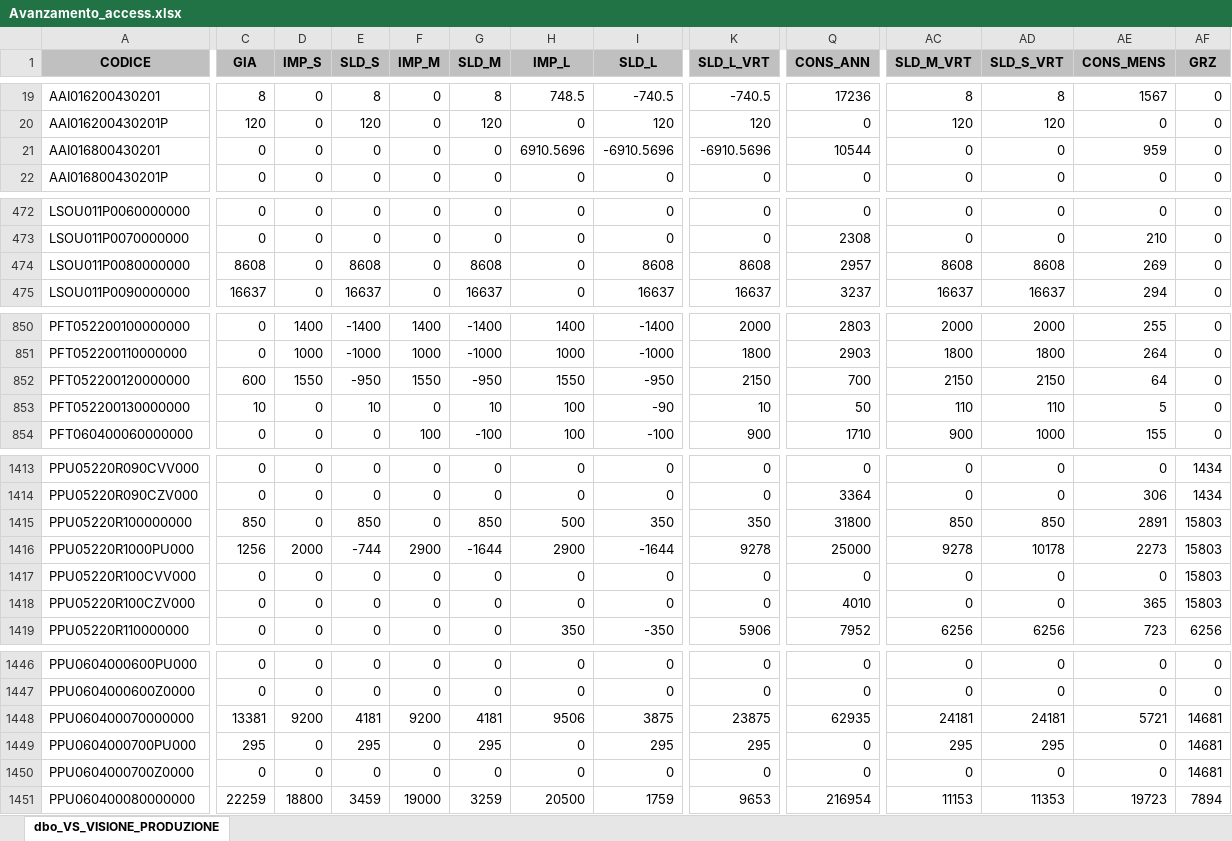
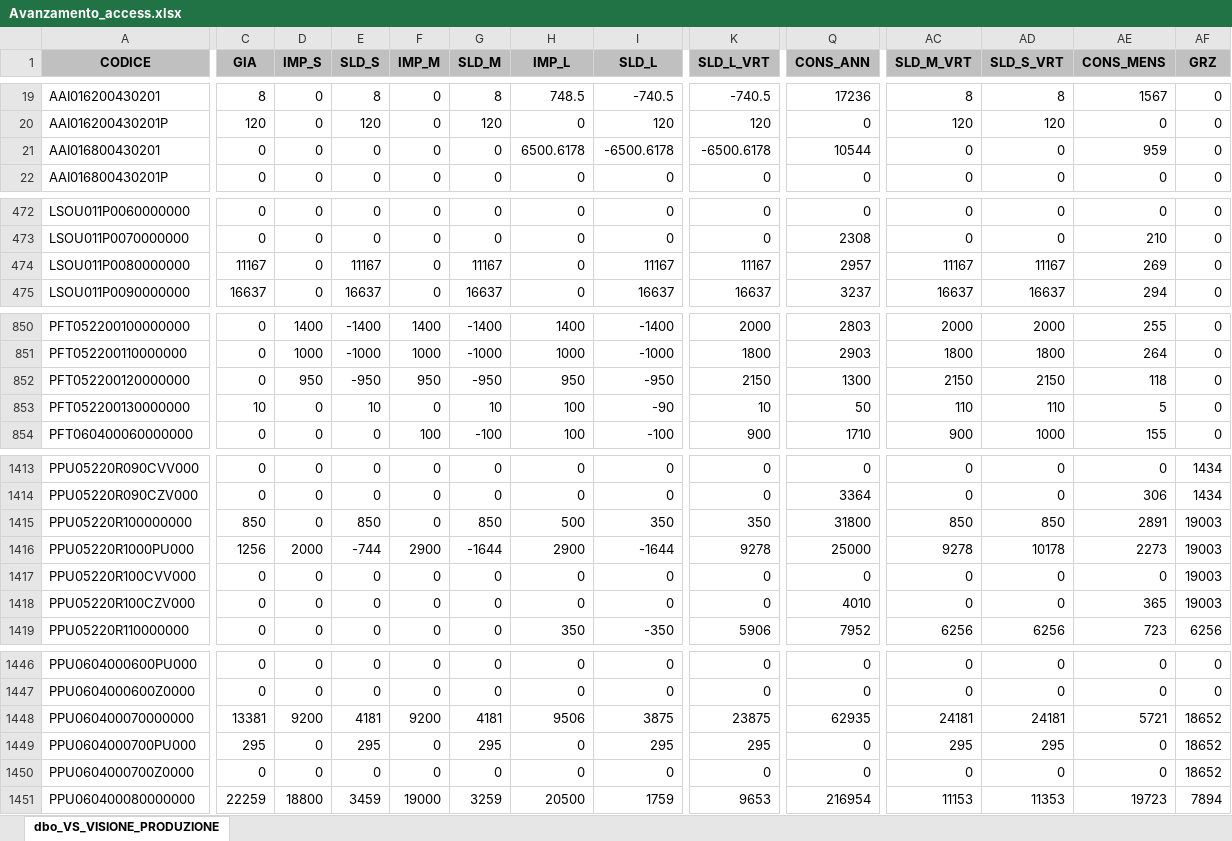
Before and after one commit to denis-safit/SAFiT, an Excel workbook: Avanzamento_access.xlsx, sheet dbo_VS_VISIONE_PRODUZIONE, drawn as a sheet; only a part is shown, gaps mark what is left out; values as stored, in another font and other column widths than the file's, no borders; the diff covers the shown part only; the diff names each change by its address in the sheet, - before the commit and + after, or states it on an @@ line.

```diff
--- a/Avanzamento_access.xlsx (sheet dbo_VS_VISIONE_PRODUZIONE)
+++ b/Avanzamento_access.xlsx (sheet dbo_VS_VISIONE_PRODUZIONE)
-H21 (IMP_L): 6910.5696
+H21 (IMP_L): 6500.6178
-I21 (SLD_L): -6910.5696
+I21 (SLD_L): -6500.6178
-K21 (SLD_L_VRT): -6910.5696
+K21 (SLD_L_VRT): -6500.6178
-C474 (GIA): 8608
+C474 (GIA): 11167
-E474 (SLD_S): 8608
+E474 (SLD_S): 11167
-G474 (SLD_M): 8608
+G474 (SLD_M): 11167
-I474 (SLD_L): 8608
+I474 (SLD_L): 11167
-K474 (SLD_L_VRT): 8608
+K474 (SLD_L_VRT): 11167
-AC474 (SLD_M_VRT): 8608
+AC474 (SLD_M_VRT): 11167
-AD474 (SLD_S_VRT): 8608
+AD474 (SLD_S_VRT): 11167
-C852 (GIA): 600
+C852 (GIA): 0
-D852 (IMP_S): 1550
+D852 (IMP_S): 950
-F852 (IMP_M): 1550
+F852 (IMP_M): 950
-H852 (IMP_L): 1550
+H852 (IMP_L): 950
-Q852 (CONS_ANN): 700
+Q852 (CONS_ANN): 1300
-AE852 (CONS_MENS): 64
+AE852 (CONS_MENS): 118
-AF1415:AF1418 (GRZ): 15803
+AF1415:AF1418 (GRZ): 19003
-AF1448:AF1450 (GRZ): 14681
+AF1448:AF1450 (GRZ): 18652
```
Also changed, not shown: 33 edited cells elsewhere in this sheet, righe_Ordini_ARCA.xlsx, 2 other files.
